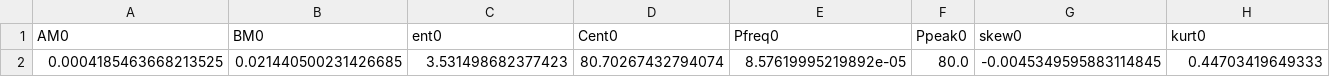
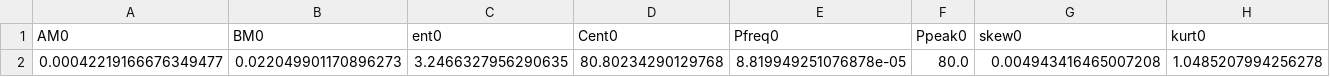
Before and after one commit to sbendimerad/mfa-internship, a CSV file: results/synthetic/mrw_modulated/EMD/features/mrw_modulated_features.csv, drawn as a sheet; only a part is shown; removed rows and columns are numbered as before the commit, all else as after; rows hold the shown columns only; the diff names each change by its address in the sheet, - before the commit and + after, or states it on an @@ line.

```diff
--- a/results/synthetic/mrw_modulated/EMD/features/mrw_modulated_features.csv
+++ b/results/synthetic/mrw_modulated/EMD/features/mrw_modulated_features.csv
-row 2: 0.0004185463668213525 | 0.021440500231426685 | 3.531498682377423 | 80.70267432794074 | 8.57619995219892e-05 | 80.0 | -0.0045349595883114845 | 0.44703419649333
+row 2: 0.00042219166676349477 | 0.022049901170896273 | 3.2466327956290635 | 80.80234290129768 | 8.819949251076878e-05 | 80.0 | 0.004943416465007208 | 1.0485207994256278
```
Also changed, not shown: results/synthetic/mrw_modulated/VMD/features/mrw_modulated_features.csv, results/synthetic/mrw_with_fbm/EMD/features/mrw_with_fbm_features.csv, 15 other files.
